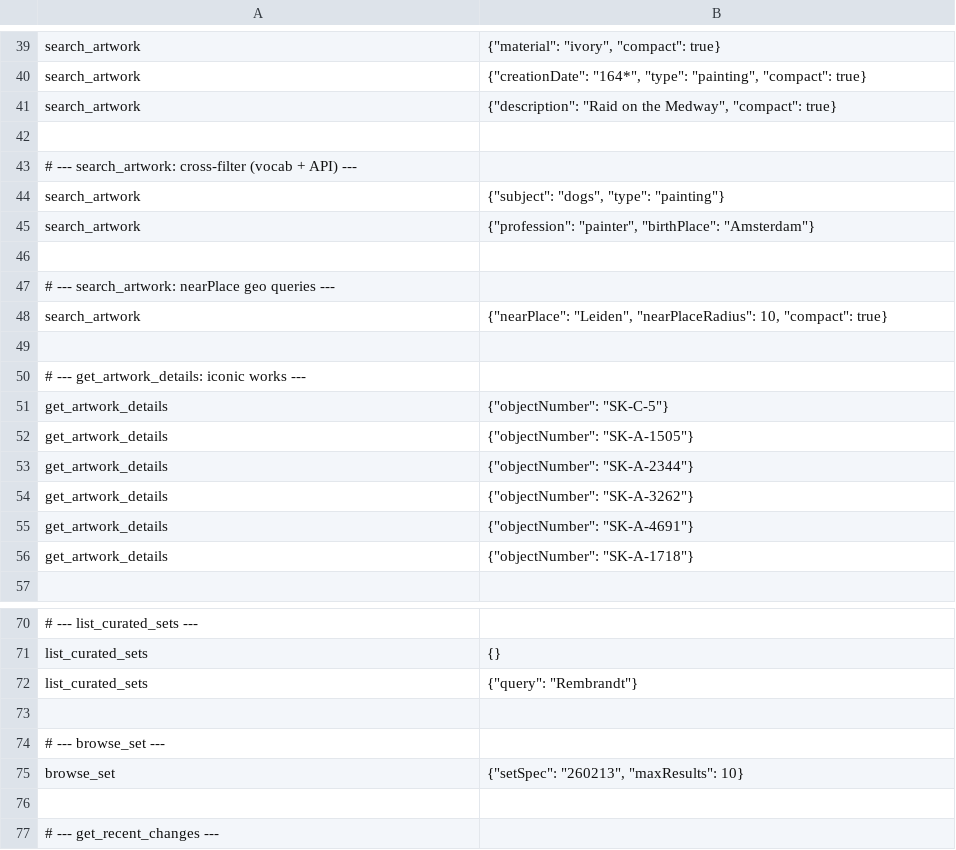
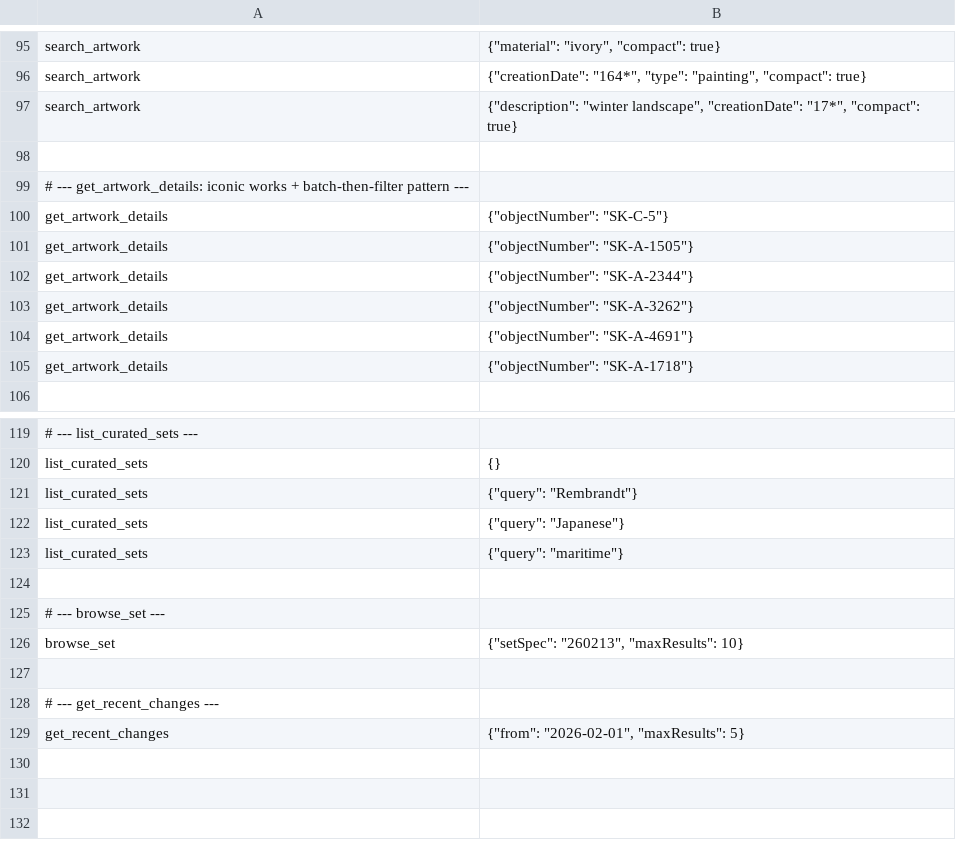
Before and after one commit to kintopp/rijksmuseum-mcp-plus, a TSV file: scripts/warm-cache-prompts.tsv, drawn as a sheet; only a part is shown, gaps mark what is left out; the shorter side is filled out with more unchanged rows; the diff covers the shown part only.

```diff
--- a/scripts/warm-cache-prompts.tsv
+++ b/scripts/warm-cache-prompts.tsv
@@ -40,12 +96,5 @@ search_artwork	{"material": "ivory", "compact": true}
 search_artwork	{"creationDate": "164*", "type": "painting", "compact": true}
-search_artwork	{"description": "Raid on the Medway", "compact": true}
+search_artwork	{"description": "winter landscape", "creationDate": "17*", "compact": true}
 
-# --- search_artwork: cross-filter (vocab + API) ---
-search_artwork	{"subject": "dogs", "type": "painting"}
-search_artwork	{"profession": "painter", "birthPlace": "Amsterdam"}
-
-# --- search_artwork: nearPlace geo queries ---
-search_artwork	{"nearPlace": "Leiden", "nearPlaceRadius": 10, "compact": true}
-
-# --- get_artwork_details: iconic works ---
+# --- get_artwork_details: iconic works + batch-then-filter pattern ---
 get_artwork_details	{"objectNumber": "SK-C-5"}
@@ -72,2 +121,4 @@ list_curated_sets	{}
 list_curated_sets	{"query": "Rembrandt"}
+list_curated_sets	{"query": "Japanese"}
+list_curated_sets	{"query": "maritime"}
 
```
Also changed, not shown: 73 added rows, 17 removed rows and 12 edited cells elsewhere in this file.
